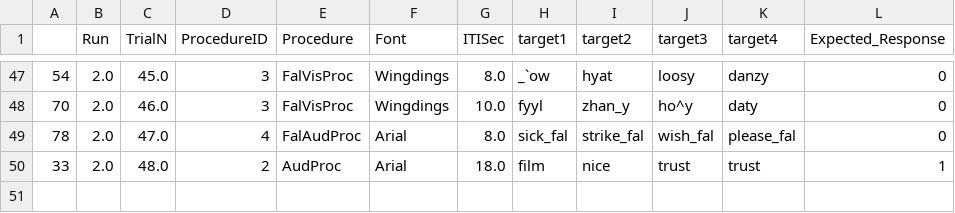
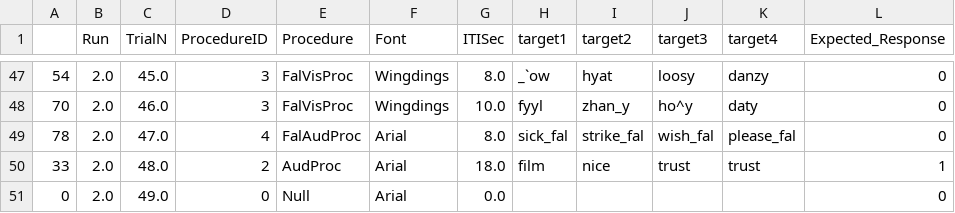
Before and after one commit to nimh-sfim/ComplexMultiEcho1, a CSV file: PsychoPy/WordNonword/WordNonword_Run2.csv, drawn as a sheet; only a part is shown, gaps mark what is left out; the diff names each change by its address in the sheet, - before the commit and + after, or states it on an @@ line.

```diff
--- a/PsychoPy/WordNonword/WordNonword_Run2.csv
+++ b/PsychoPy/WordNonword/WordNonword_Run2.csv
+row 51: 0 | 2.0 | 49.0 | 0 | Null | Arial | 0.0 |  |  |  |  | 0
```
Also changed, not shown: PsychoPy/WordNonword/WordNonword_Run3.csv, PsychoPy/WordNonword/WordNonword_Run4.csv, 13 other files.
